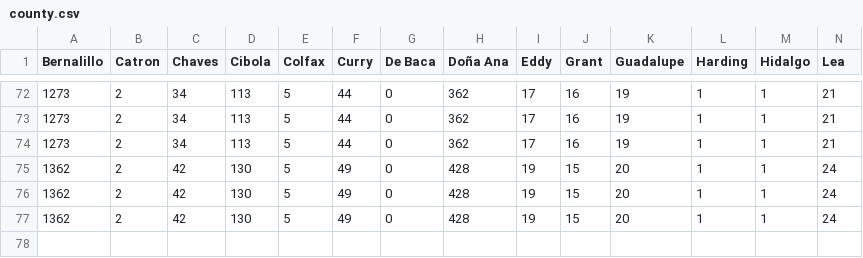
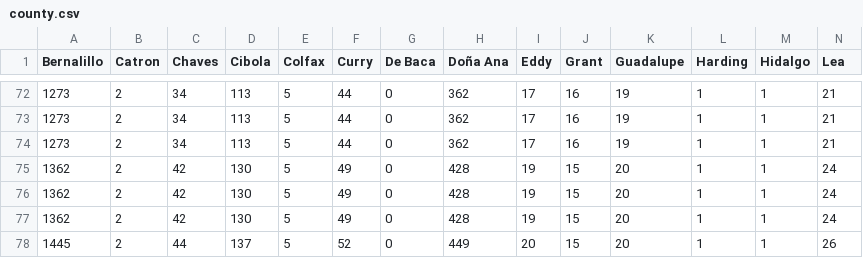
Before and after one commit to jonzingale/jonzingale.github.io, a CSV file: covid19/data/county.csv, drawn as a sheet; only a part is shown, gaps mark what is left out; rows hold the shown columns only; the diff names each change by its address in the sheet, - before the commit and + after, or states it on an @@ line.

Commit message:
daily data

```diff
--- a/covid19/data/county.csv
+++ b/covid19/data/county.csv
+row 78: 1445 | 2 | 44 | 137 | 5 | 52 | 0 | 449 | 20 | 15 | 20 | 1 | 1 | 26
```
Also changed, not shown: covid19/data/age.csv, covid19/data/data.csv.
